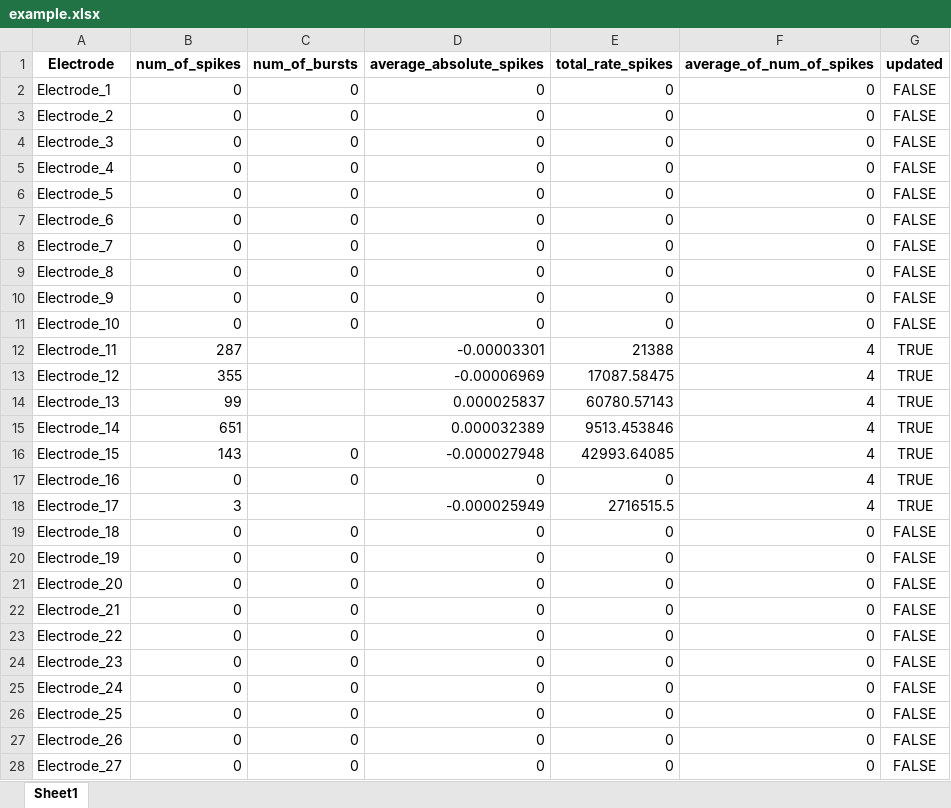
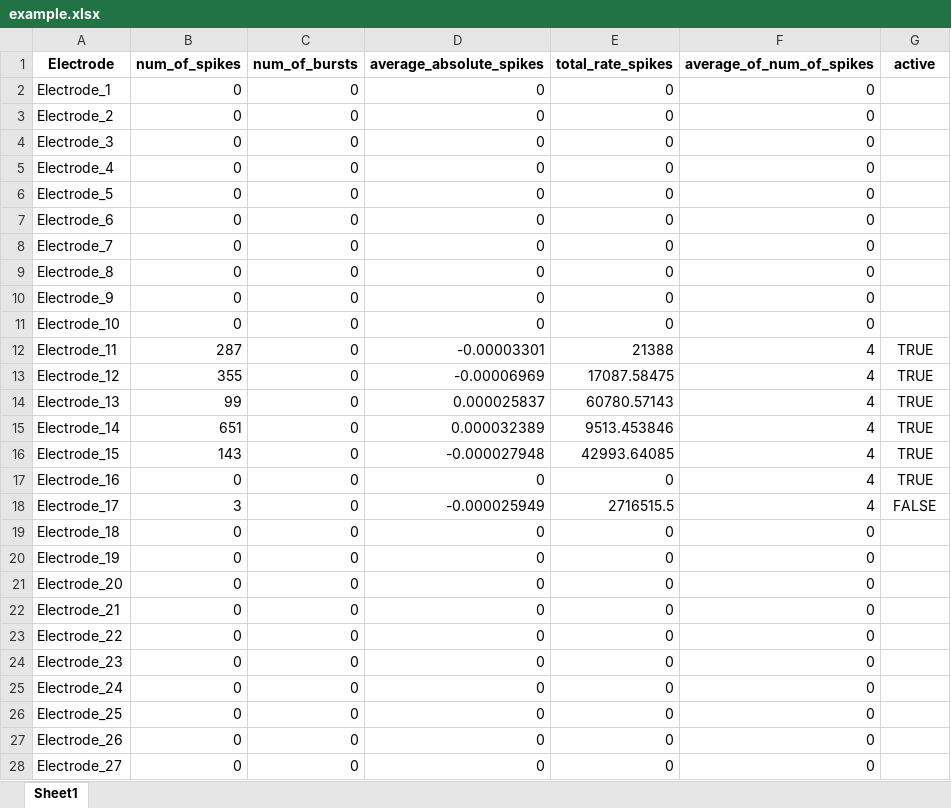
Before and after one commit to yopro1100p/Project_Hila_Yoav, an Excel workbook: example.xlsx, sheet Sheet1, drawn as a sheet; only a part is shown; values as stored, in another font and other column widths than the file's, no borders; the diff covers the shown part only; the diff names each change by its address in the sheet, - before the commit and + after, or states it on an @@ line.

Commit message:
i electrode is active

```diff
--- a/example.xlsx (sheet Sheet1)
+++ b/example.xlsx (sheet Sheet1)
-G1: updated
+G1: active
-G2:G11 (active): FALSE
+G2:G11 (active): (empty)
-C12:C15 (num_of_bursts): (empty)
+C12:C15 (num_of_bursts): 0
-C18 (num_of_bursts): (empty)
+C18 (num_of_bursts): 0
-G18 (active): TRUE
+G18 (active): FALSE
-G19:G28 (active): FALSE
+G19:G28 (active): (empty)
```
Also changed, not shown: 93 edited cells elsewhere in this sheet, 2 other files.
